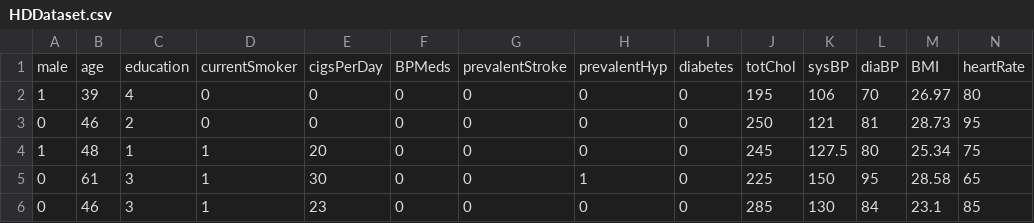
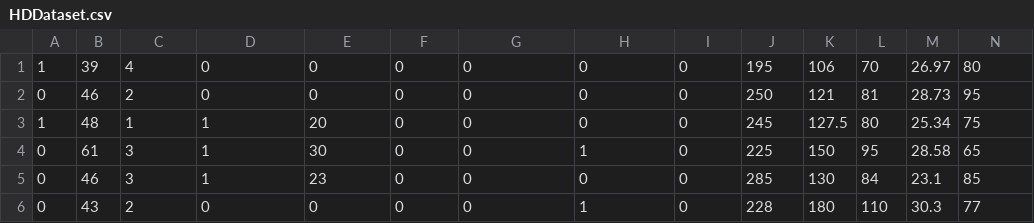
Before and after one commit to Twemilgrim/Learning-Deep-Learning, a CSV file: HDDataset.csv, drawn as a sheet; only a part is shown; the shorter side is filled out with more unchanged rows; rows hold the shown columns only; the diff names each change by its address in the sheet, - before the commit and + after, or states it on an @@ line.

Commit message:
Update HDDataset.csv

```diff
--- a/HDDataset.csv
+++ b/HDDataset.csv
-row 1: male | age | education | currentSmoker | cigsPerDay | BPMeds | prevalentStroke | prevalentHyp | diabetes | totChol | sysBP | diaBP | BMI | heartRate
```
